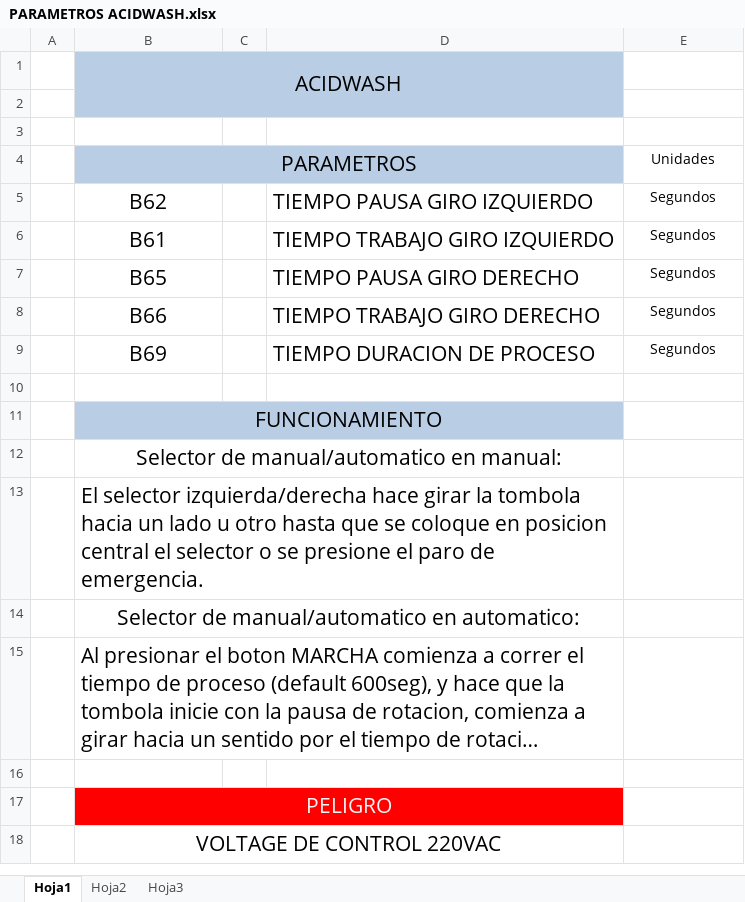
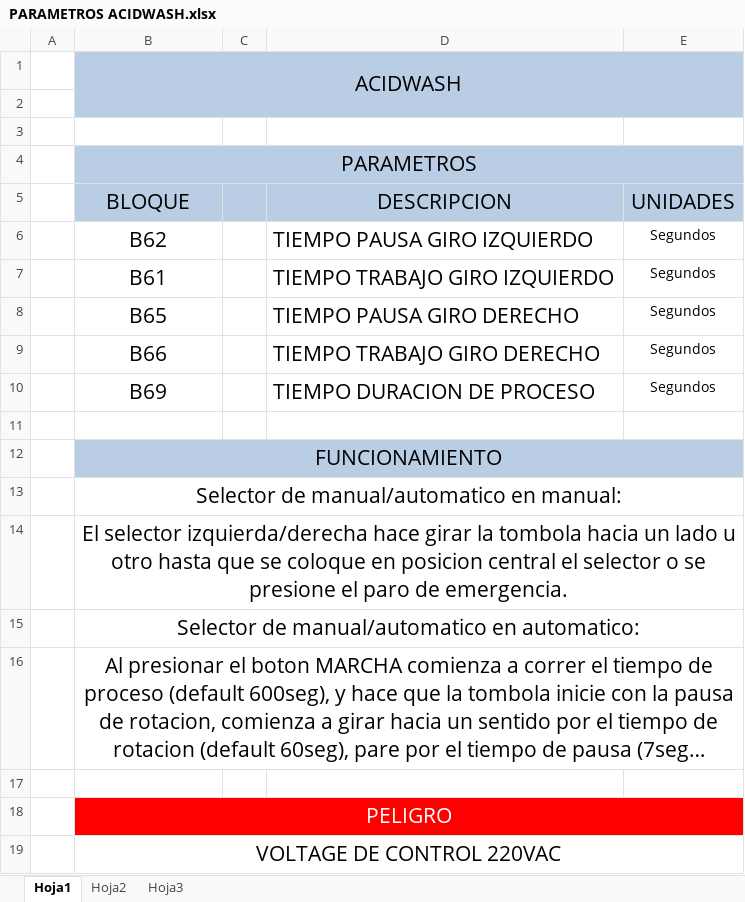
Before and after one commit to hhautomatizacion/lav-acidwash, an Excel workbook: Programas/PARAMETROS ACIDWASH.xlsx, sheet Hoja1, drawn as a sheet; long unchanged cells end in …; values as stored, in another font and other column widths than the file's, no borders; removed rows and columns are numbered as before the commit, all else as after; the diff names each change by its address in the sheet, - before the commit and + after, or states it on an @@ line.

```diff
--- a/Programas/PARAMETROS ACIDWASH.xlsx (sheet Hoja1)
+++ b/Programas/PARAMETROS ACIDWASH.xlsx (sheet Hoja1)
-B1:D2 merged
+B1:E2 merged
-E1:E2 fill: none
+E1:E2 fill: #B9CDE5
-B4:D4 merged
+B4:E4 merged
-E4: Unidades
+E4: (empty)
-E4 fill: none
+E4 fill: #B9CDE5
+row 5:  | BLOQUE |  | DESCRIPCION | UNIDADES
-B11:D11 merged
+B12:E12 merged
-E12 fill: none
+E12 fill: #B9CDE5
-B12:D12 merged
+B13:E13 merged
-B14 alignment: left
+B14 alignment: center
-B13:D13 merged
+B14:E14 merged
-B14:D14 merged
+B15:E15 merged
-B16 alignment: left
+B16 alignment: center
-B15:D15 merged
+B16:E16 merged
-B17:D17 merged
+B18:E18 merged
-E18 fill: none
+E18 fill: #FF0000
-B18:D18 merged
+B19:E19 merged
```
Also changed, not shown: Diagramas/entradas Y SALIDAS ACIDWASH.xlsX, 3 other files.
